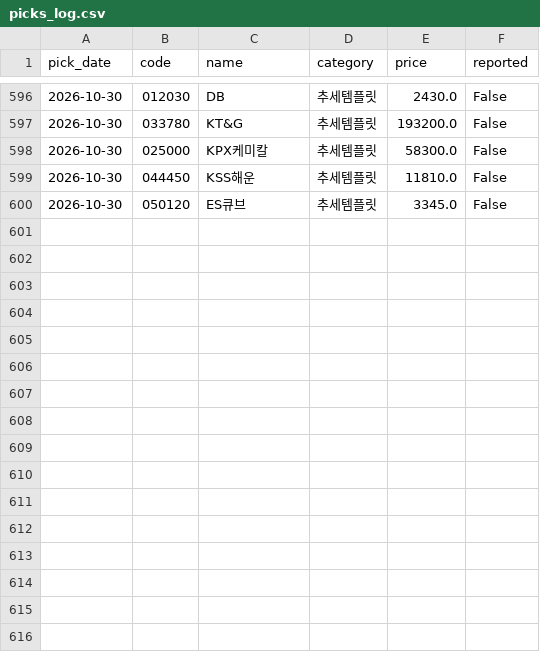
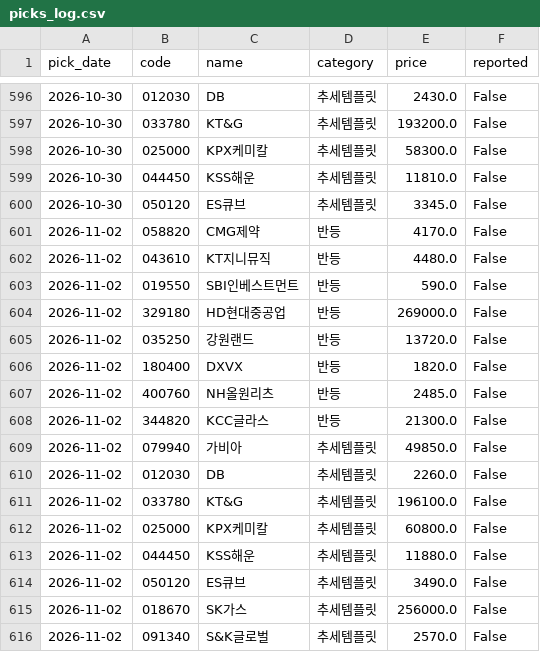
Before and after one commit to Kay2143/trading-strategy, a CSV file: picks_log.csv, drawn as a sheet; only a part is shown, gaps mark what is left out.

```diff
--- a/picks_log.csv
+++ b/picks_log.csv
@@ -600 +600,17 @@
 2026-10-30,050120,ES큐브,추세템플릿,3345.0,False
+2026-11-02,058820,CMG제약,반등,4170.0,False
+2026-11-02,043610,KT지니뮤직,반등,4480.0,False
+2026-11-02,019550,SBI인베스트먼트,반등,590.0,False
+2026-11-02,329180,HD현대중공업,반등,269000.0,False
+2026-11-02,035250,강원랜드,반등,13720.0,False
+2026-11-02,180400,DXVX,반등,1820.0,False
+2026-11-02,400760,NH올원리츠,반등,2485.0,False
+2026-11-02,344820,KCC글라스,반등,21300.0,False
+2026-11-02,079940,가비아,추세템플릿,49850.0,False
+2026-11-02,012030,DB,추세템플릿,2260.0,False
+2026-11-02,033780,KT&G,추세템플릿,196100.0,False
+2026-11-02,025000,KPX케미칼,추세템플릿,60800.0,False
+2026-11-02,044450,KSS해운,추세템플릿,11880.0,False
+2026-11-02,050120,ES큐브,추세템플릿,3490.0,False
+2026-11-02,018670,SK가스,추세템플릿,256000.0,False
+2026-11-02,091340,S&K글로벌,추세템플릿,2570.0,False
```
